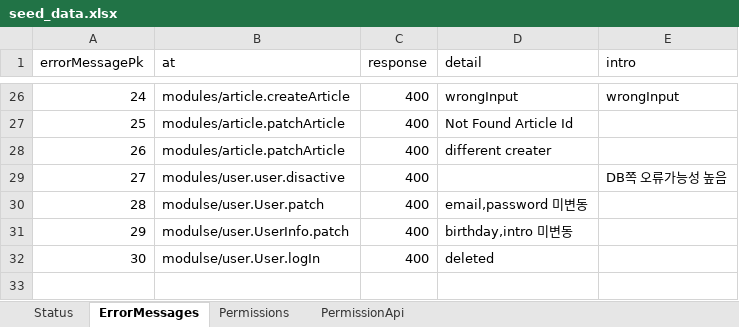
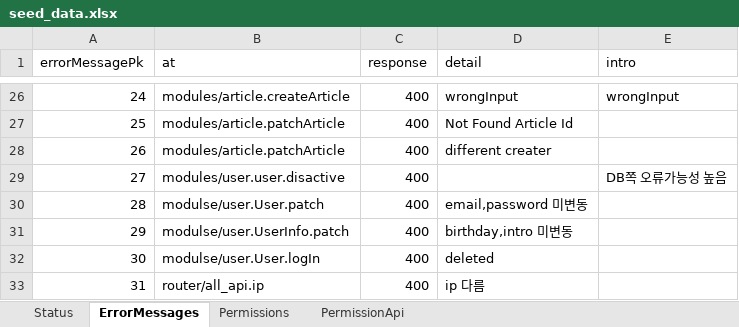
Before and after one commit to jmpop97/node_server, an Excel workbook: seeders/seed_data.xlsx, sheet ErrorMessages, drawn as a sheet; only a part is shown, gaps mark what is left out; values as stored, in another font and other column widths than the file's, no borders; the diff names each change by its address in the sheet, - before the commit and + after, or states it on an @@ line.

```diff
--- a/seeders/seed_data.xlsx (sheet ErrorMessages)
+++ b/seeders/seed_data.xlsx (sheet ErrorMessages)
+row 33: 31 | router/all_api.ip | 400 | ip 다름
```
Also changed, not shown: 1 other file.
